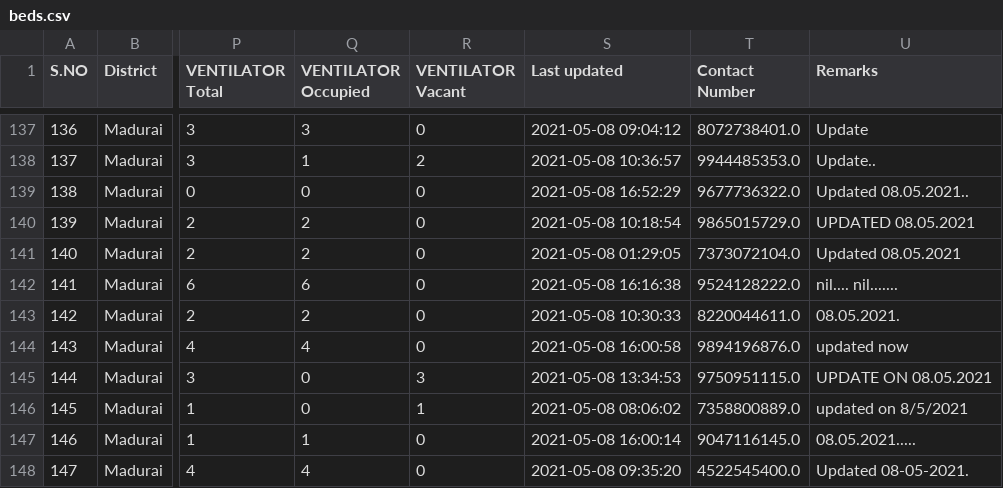
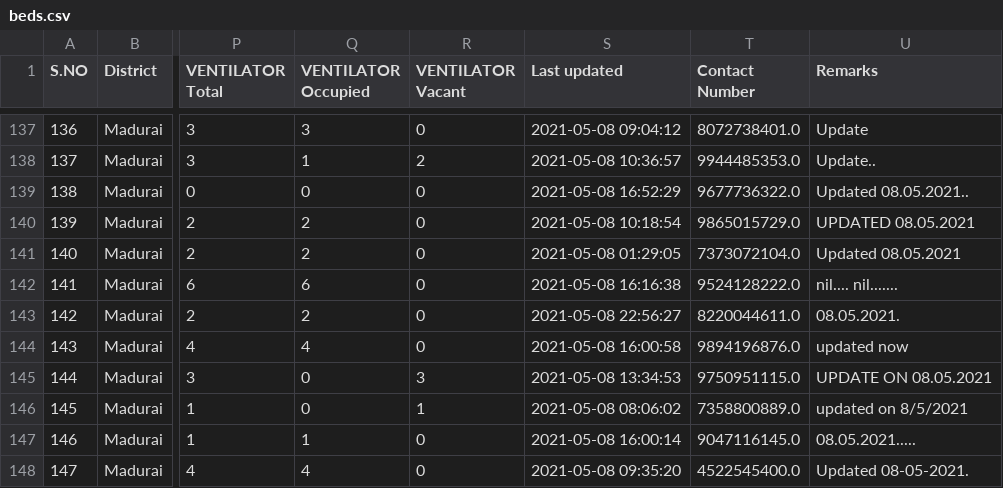
Before and after one commit to stopcoronatn/stopcoronatn.github.io, a CSV file: data/beds.csv, drawn as a sheet; only a part is shown, gaps mark what is left out; the diff covers the shown part only; the diff names each change by its address in the sheet, - before the commit and + after, or states it on an @@ line.

```diff
--- a/data/beds.csv
+++ b/data/beds.csv
-S143 (Last updated): 2021-05-08 10:30:33
+S143 (Last updated): 2021-05-08 22:56:27
```
Also changed, not shown: 19 edited cells elsewhere in this file.
